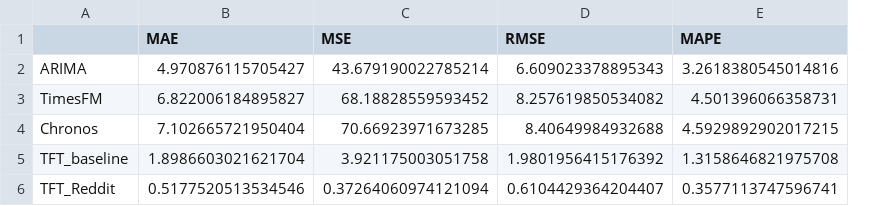
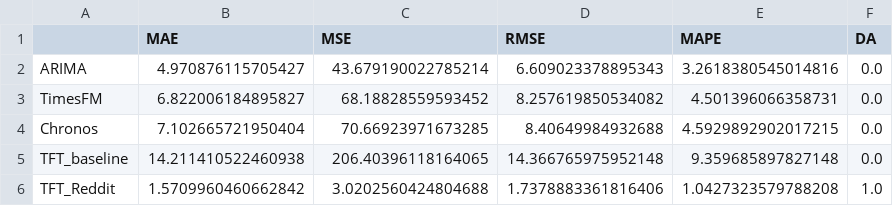
Before and after one commit to Yejin-Hwang/Financial-Time-Series-Forecasting-with-Deep-Learning-Models-and-Social-Media-Sentiment, a CSV file: results/result_matrix_nvda.csv, drawn as a sheet; the diff names each change by its address in the sheet, - before the commit and + after, or states it on an @@ line.

Commit message:
Save work after restore; normalize TSLA TFT loader; merge TSLA sentiment dataset

```diff
--- a/results/result_matrix_nvda.csv
+++ b/results/result_matrix_nvda.csv
+column F (DA), rows 2-6: 0.0 | 0.0 | 0.0 | 0.0 | 1.0
-B5 (MAE): 1.8986603021621704
+B5 (MAE): 14.211410522460938
-C5 (MSE): 3.921175003051758
+C5 (MSE): 206.40396118164065
-D5 (RMSE): 1.9801956415176392
+D5 (RMSE): 14.366765975952148
-E5 (MAPE): 1.3158646821975708
+E5 (MAPE): 9.359685897827148
-B6 (MAE): 0.5177520513534546
+B6 (MAE): 1.5709960460662842
-C6 (MSE): 0.37264060974121094
+C6 (MSE): 3.0202560424804688
-D6 (RMSE): 0.6104429364204407
+D6 (RMSE): 1.7378883361816406
-E6 (MAPE): 0.3577113747596741
+E6 (MAPE): 1.0427323579788208
```
Also changed, not shown: results/result_matrix.csv, 55 other files.
